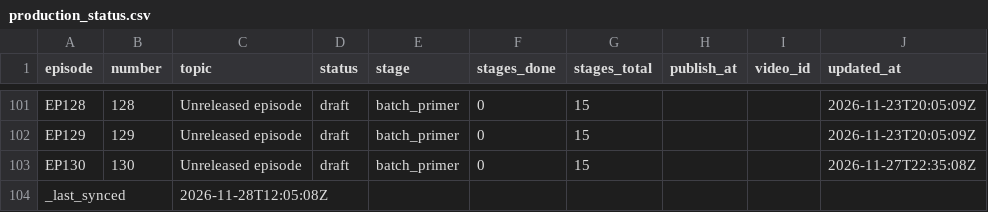
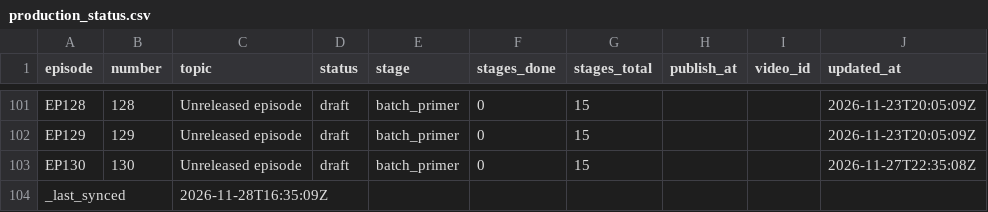
Before and after one commit to Dixon8303/ImaginariumOzone, a CSV file: status/production_status.csv, drawn as a sheet; only a part is shown, gaps mark what is left out.

Commit message:
sync: production status csv

```diff
--- a/status/production_status.csv
+++ b/status/production_status.csv
@@ -103,2 +103,2 @@ EP129,129,Unreleased episode,draft,batch_primer,0,15,,,2026-11-23T20:05:09Z
 EP130,130,Unreleased episode,draft,batch_primer,0,15,,,2026-11-27T22:35:08Z
-_last_synced,,2026-11-28T12:05:08Z,,,,,,,
+_last_synced,,2026-11-28T16:35:09Z,,,,,,,
```
